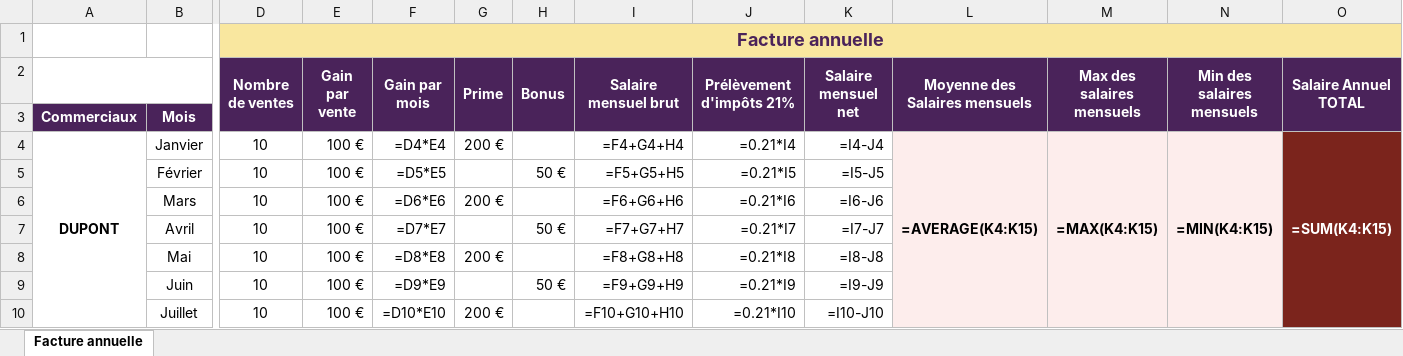
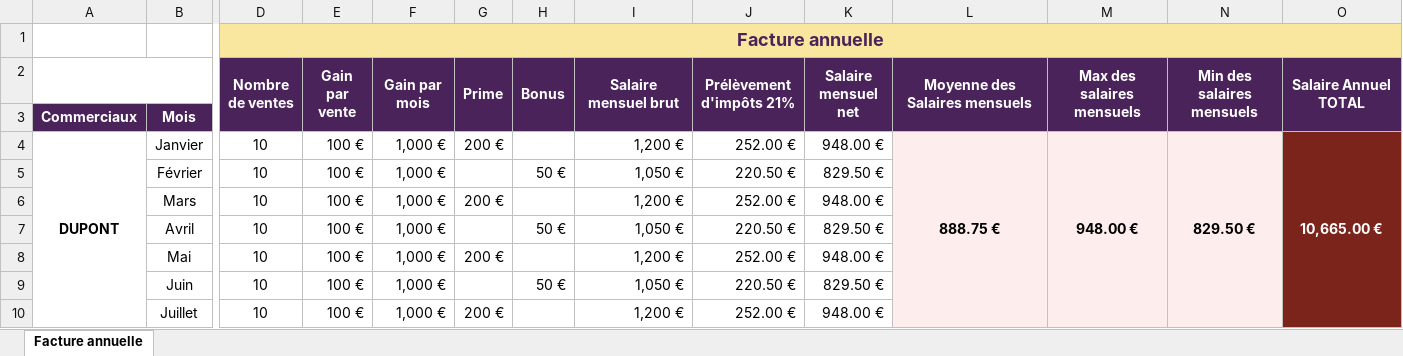
Before and after one commit to vaslarinmelnikova-hash/Dacha, an Excel workbook: excel-facture-annuelle/Facture_annuelle.xlsx, sheet Facture annuelle, drawn as a sheet; only a part is shown, gaps mark what is left out; values as stored, in another font and other column widths than the file's, no borders; formulas without a stored value are shown as written; charts and pictures not drawn; the diff covers the shown part only; the diff names each change by its address in the sheet, - before the commit and + after, or states it on an @@ line.

```diff
--- a/excel-facture-annuelle/Facture_annuelle.xlsx (sheet Facture annuelle)
+++ b/excel-facture-annuelle/Facture_annuelle.xlsx (sheet Facture annuelle)
-E1:O1 fill: none
+E1:O1 fill: #F9E79F
-F4 (Gain par mois): =D4*E4
+F4 (Gain par mois): 1,000 €
-I4 (Salaire mensuel brut): =F4+G4+H4
+I4 (Salaire mensuel brut): 1,200 €
-J4 (Prélèvement d'impôts 21%): =0.21*I4
+J4 (Prélèvement d'impôts 21%): 252.00 €
-K4 (Salaire mensuel net): =I4-J4
+K4 (Salaire mensuel net): 948.00 €
-L4 (Moyenne des Salaires mensuels): =AVERAGE(K4:K15)
+L4 (Moyenne des Salaires mensuels): 888.75 €
-M4 (Max des salaires mensuels): =MAX(K4:K15)
+M4 (Max des salaires mensuels): 948.00 €
-N4 (Min des salaires mensuels): =MIN(K4:K15)
+N4 (Min des salaires mensuels): 829.50 €
-O4 (Salaire Annuel TOTAL): =SUM(K4:K15)
+O4 (Salaire Annuel TOTAL): 10,665.00 €
-F5 (Gain par mois): =D5*E5
+F5 (Gain par mois): 1,000 €
-I5 (Salaire mensuel brut): =F5+G5+H5
+I5 (Salaire mensuel brut): 1,050 €
-J5 (Prélèvement d'impôts 21%): =0.21*I5
+J5 (Prélèvement d'impôts 21%): 220.50 €
-K5 (Salaire mensuel net): =I5-J5
+K5 (Salaire mensuel net): 829.50 €
-F6 (Gain par mois): =D6*E6
+F6 (Gain par mois): 1,000 €
-I6 (Salaire mensuel brut): =F6+G6+H6
+I6 (Salaire mensuel brut): 1,200 €
-J6 (Prélèvement d'impôts 21%): =0.21*I6
+J6 (Prélèvement d'impôts 21%): 252.00 €
-K6 (Salaire mensuel net): =I6-J6
+K6 (Salaire mensuel net): 948.00 €
-F7 (Gain par mois): =D7*E7
+F7 (Gain par mois): 1,000 €
-I7 (Salaire mensuel brut): =F7+G7+H7
+I7 (Salaire mensuel brut): 1,050 €
-J7 (Prélèvement d'impôts 21%): =0.21*I7
+J7 (Prélèvement d'impôts 21%): 220.50 €
-K7 (Salaire mensuel net): =I7-J7
+K7 (Salaire mensuel net): 829.50 €
-F8 (Gain par mois): =D8*E8
+F8 (Gain par mois): 1,000 €
-I8 (Salaire mensuel brut): =F8+G8+H8
+I8 (Salaire mensuel brut): 1,200 €
-J8 (Prélèvement d'impôts 21%): =0.21*I8
+J8 (Prélèvement d'impôts 21%): 252.00 €
-K8 (Salaire mensuel net): =I8-J8
+K8 (Salaire mensuel net): 948.00 €
-F9 (Gain par mois): =D9*E9
+F9 (Gain par mois): 1,000 €
-I9 (Salaire mensuel brut): =F9+G9+H9
+I9 (Salaire mensuel brut): 1,050 €
-J9 (Prélèvement d'impôts 21%): =0.21*I9
+J9 (Prélèvement d'impôts 21%): 220.50 €
-K9 (Salaire mensuel net): =I9-J9
+K9 (Salaire mensuel net): 829.50 €
-F10 (Gain par mois): =D10*E10
+F10 (Gain par mois): 1,000 €
-I10 (Salaire mensuel brut): =F10+G10+H10
+I10 (Salaire mensuel brut): 1,200 €
-J10 (Prélèvement d'impôts 21%): =0.21*I10
+J10 (Prélèvement d'impôts 21%): 252.00 €
-K10 (Salaire mensuel net): =I10-J10
+K10 (Salaire mensuel net): 948.00 €
```
Also changed, not shown: 177 edited cells elsewhere in this sheet, charts or pictures.
